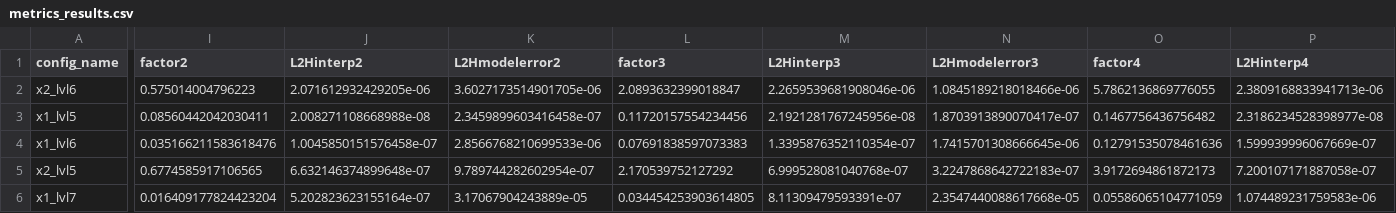
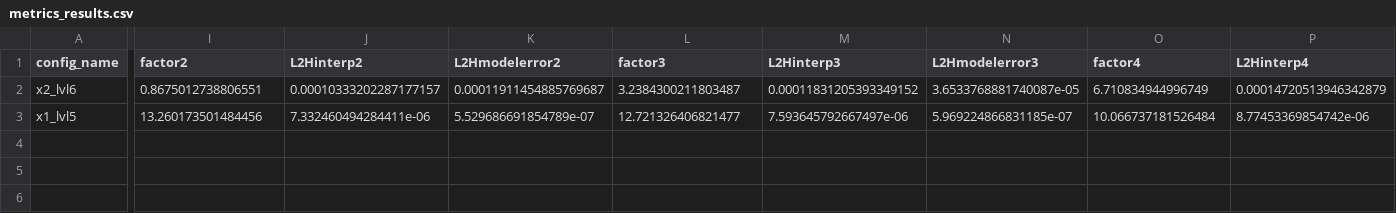
Before and after one commit to ThomasHelfer/TorchGRTL, a CSV file: metrics_results.csv, drawn as a sheet; only a part is shown, gaps mark what is left out; rows hold the shown columns only; the diff covers the shown part only; the diff names each change by its address in the sheet, - before the commit and + after, or states it on an @@ line.

```diff
--- a/metrics_results.csv
+++ b/metrics_results.csv
-I2 (factor2): 0.575014004796223
+I2 (factor2): 0.8675012738806551
-J2 (L2Hinterp2): 2.071612932429205e-06
+J2 (L2Hinterp2): 0.00010333202287177157
-K2 (L2Hmodelerror2): 3.6027173514901705e-06
+K2 (L2Hmodelerror2): 0.00011911454885769687
-L2 (factor3): 2.0893632399018847
+L2 (factor3): 3.2384300211803487
-M2 (L2Hinterp3): 2.2659539681908046e-06
+M2 (L2Hinterp3): 0.00011831205393349152
-N2 (L2Hmodelerror3): 1.0845189218018466e-06
+N2 (L2Hmodelerror3): 3.6533768881740087e-05
-O2 (factor4): 5.7862136869776055
+O2 (factor4): 6.710834944996749
-P2 (L2Hinterp4): 2.3809168833941713e-06
+P2 (L2Hinterp4): 0.00014720513946342879
-I3 (factor2): 0.08560442042030411
+I3 (factor2): 13.260173501484456
-J3 (L2Hinterp2): 2.008271108668988e-08
+J3 (L2Hinterp2): 7.332460494284411e-06
-K3 (L2Hmodelerror2): 2.3459899603416458e-07
+K3 (L2Hmodelerror2): 5.529686691854789e-07
-L3 (factor3): 0.11720157554234456
+L3 (factor3): 12.721326406821477
-M3 (L2Hinterp3): 2.1921281767245956e-08
+M3 (L2Hinterp3): 7.593645792667497e-06
-N3 (L2Hmodelerror3): 1.8703913890070417e-07
+N3 (L2Hmodelerror3): 5.969224866831185e-07
-O3 (factor4): 0.1467756436756482
+O3 (factor4): 10.066737181526484
-P3 (L2Hinterp4): 2.3186234528398977e-08
+P3 (L2Hinterp4): 8.77453369854742e-06
-row 4: x1_lvl6 | 0.035166211583618476 | 1.0045850151576458e-07 | 2.8566768210699533e-06 | 0.07691838597073383 | 1.3395876352110354e-07 | 1.7415701308666645e-06 | 0.12791535078461636 | 1.599939996067669e-07
-row 5: x2_lvl5 | 0.6774585917106565 | 6.632146374899648e-07 | 9.789744282602954e-07 | 2.170539752127292 | 6.999528081040768e-07 | 3.2247868642722183e-07 | 3.9172694861872173 | 7.200107171887058e-07
-row 6: x1_lvl7 | 0.016409177824423204 | 5.202823623155164e-07 | 3.17067904243889e-05 | 0.034454253903614805 | 8.11309479593391e-07 | 2.3547440088617668e-05 | 0.05586065104771059 | 1.074489231759583e-06
```
Also changed, not shown: 14 edited cells elsewhere in this file, 2 other files.
